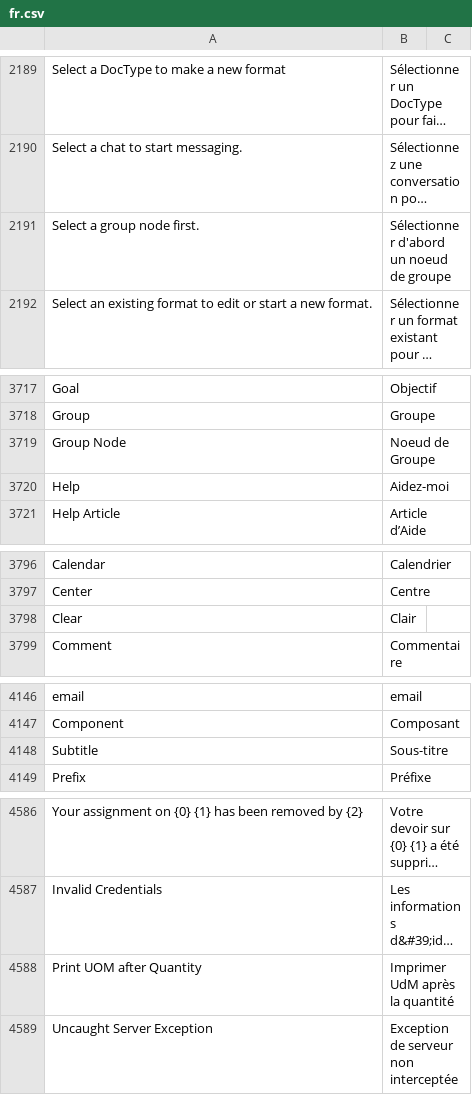
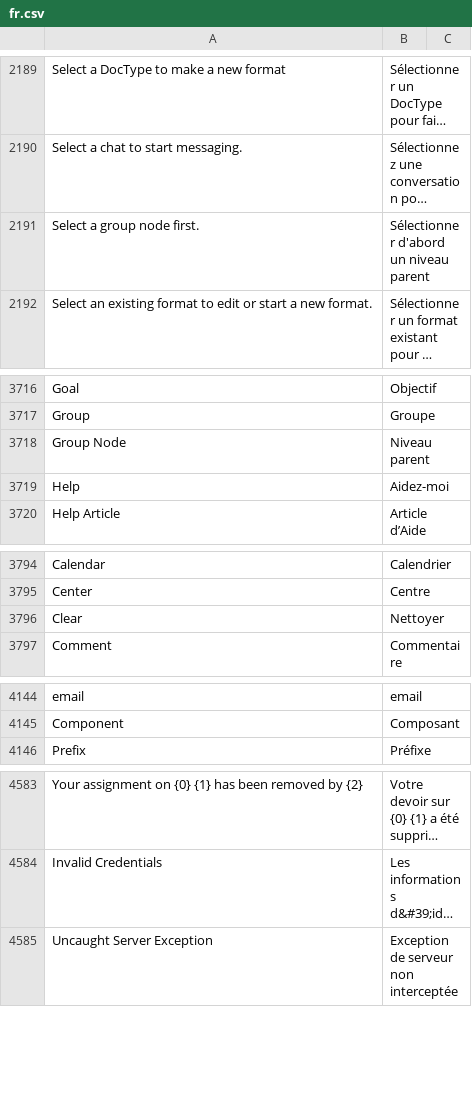
Before and after one commit to meichthys/frappe, a CSV file: frappe/translations/fr.csv, drawn as a sheet; only a part is shown, gaps mark what is left out; long unchanged cells end in …; removed rows and columns are numbered as before the commit, all else as after; the diff covers the shown part only; the diff names each change by its address in the sheet, - before the commit and + after, or states it on an @@ line.

```diff
--- a/frappe/translations/fr.csv
+++ b/frappe/translations/fr.csv
-B2191: Sélectionner d'abord un noeud de groupe
+B2191: Sélectionner d'abord un niveau parent
-B3718: Noeud de Groupe
+B3718: Niveau parent
-B3796: Clair
+B3796: Nettoyer
-row 4148: Subtitle | Sous-titre
-row 4588: Print UOM after Quantity | Imprimer UdM après la quantité
```
Also changed, not shown: 2 removed rows and 9 edited cells elsewhere in this file.
